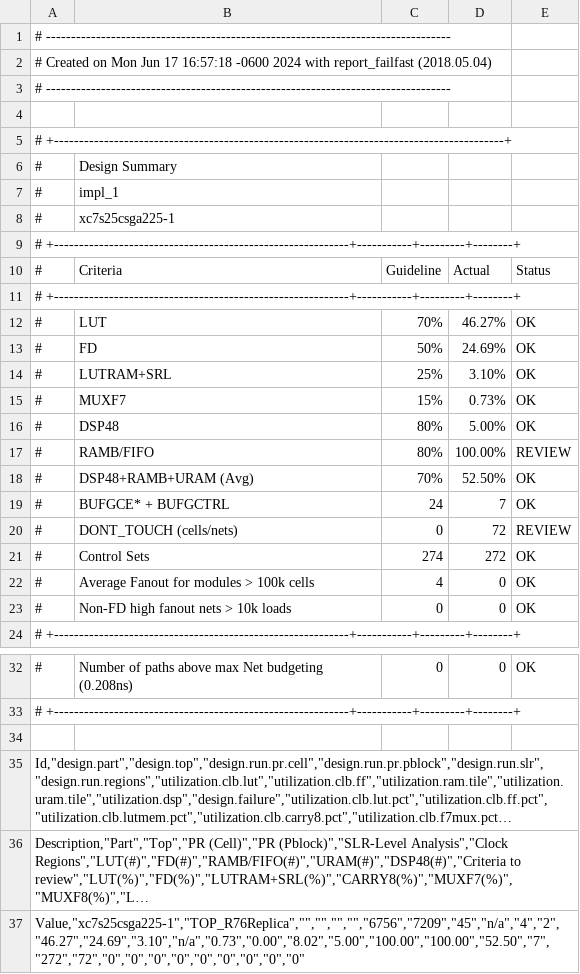
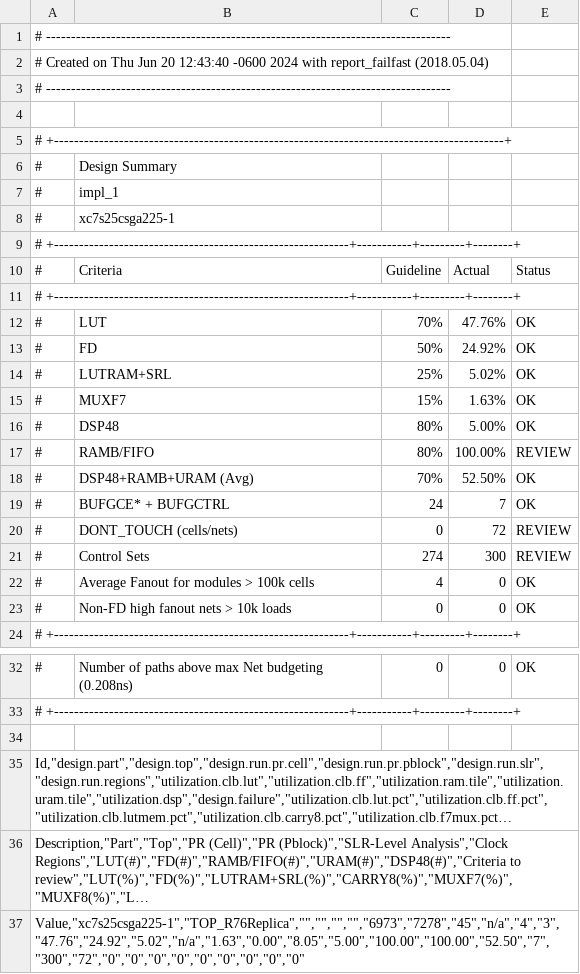
Before and after one commit to villano-lab/NaI_Array_Firmware, a CSV file: R76Replica/output/report.csv, drawn as a sheet; only a part is shown, gaps mark what is left out; long unchanged cells end in …; the diff names each change by its address in the sheet, - before the commit and + after, or states it on an @@ line.

```diff
--- a/R76Replica/output/report.csv
+++ b/R76Replica/output/report.csv
-A2: …Created on Mon Jun 17 16:57:18 -0600 2024…
+A2: …Created on Thu Jun 20 12:43:40 -0600 2024…
-D12: 46.27%
+D12: 47.76%
-D13: 24.69%
+D13: 24.92%
-D14: 3.10%
+D14: 5.02%
-D15: 0.73%
+D15: 1.63%
-D21: 272
+D21: 300
-E21: OK
+E21: REVIEW
-A37: Value,"xc7s25csga225-1","TOP_R76Replica","","","","","6756","7209","45","n/a","4","2","46.27","24.69","3.10","n/a","0.73","0.00","8.02","5.00","100.00","100.00","52.50","7","272","72","0","0","0","0","0","0","0","0","0"
+A37: Value,"xc7s25csga225-1","TOP_R76Replica","","","","","6973","7278","45","n/a","4","3","47.76","24.92","5.02","n/a","1.63","0.00","8.05","5.00","100.00","100.00","52.50","7","300","72","0","0","0","0","0","0","0","0","0"
```
Also changed, not shown: 12 other files.
